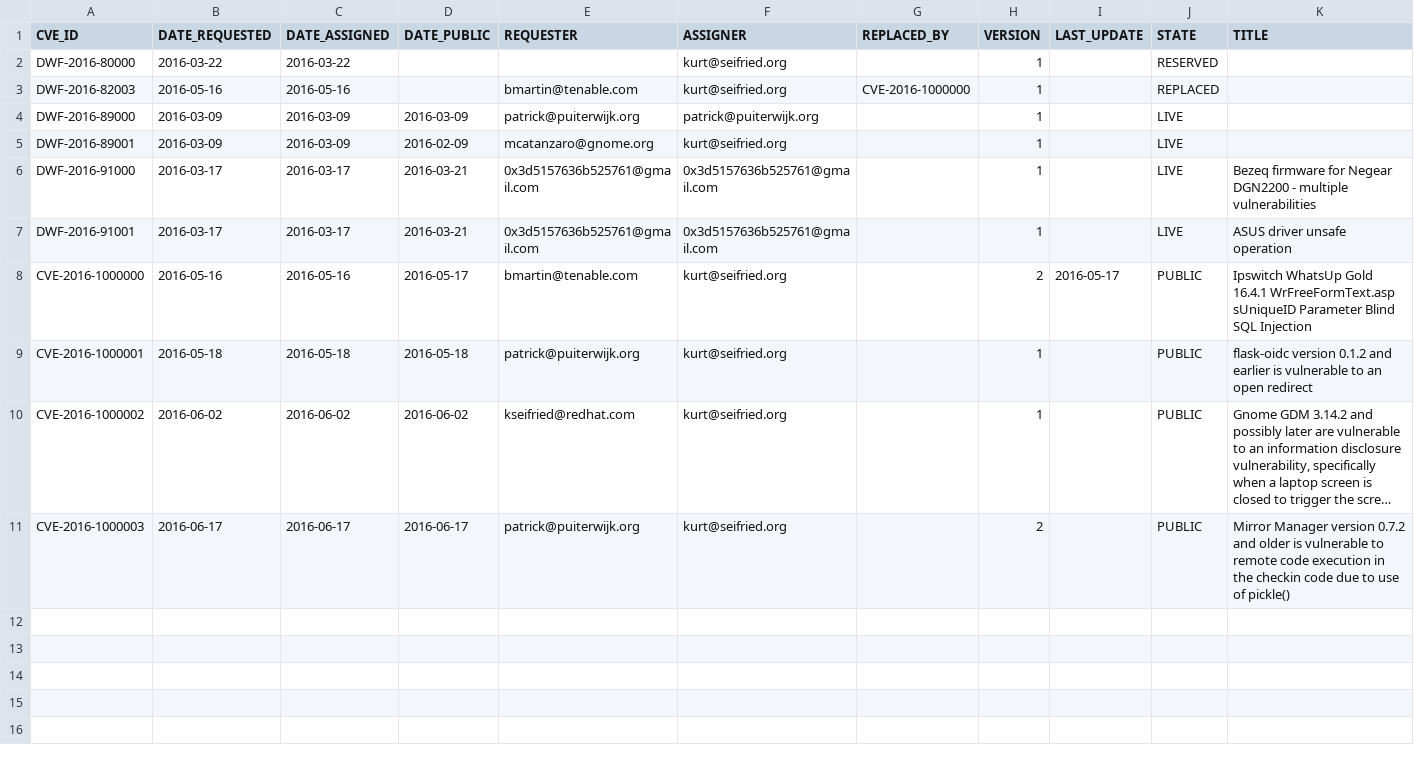
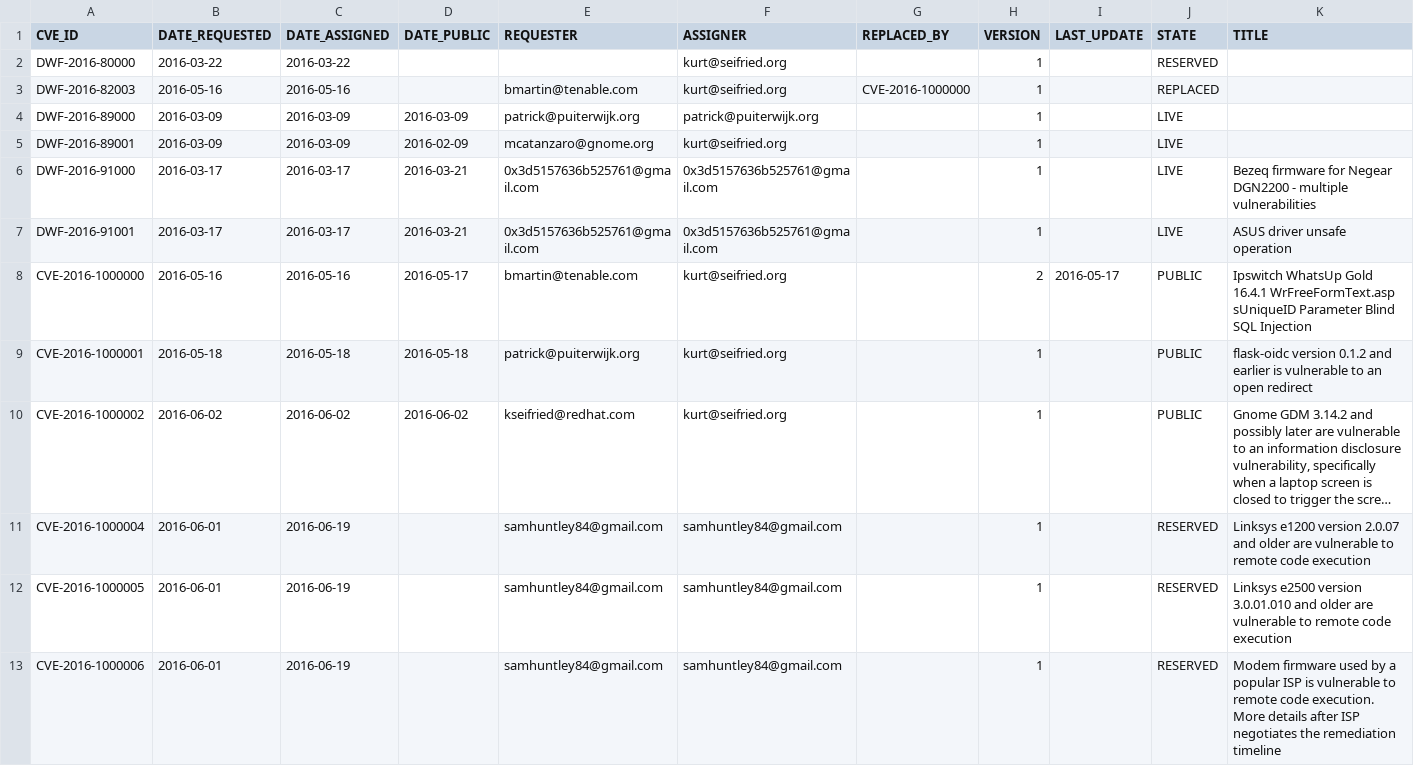
Before and after one commit to samuelhuntley/DWF-Database, a CSV file: DWF-Database-2016.csv, drawn as a sheet; long unchanged cells end in …; removed rows and columns are numbered as before the commit, all else as after; the diff names each change by its address in the sheet, - before the commit and + after, or states it on an @@ line.

Commit message:
Update DWF-Database-2016.csv
Just trying to follow what was seen to be done by other researchers and using that as guideline to reserve the CVEs.

```diff
--- a/DWF-Database-2016.csv
+++ b/DWF-Database-2016.csv
-row 11: CVE-2016-1000003 | 2016-06-17 | 2016-06-17 | 2016-06-17 | patrick@puiterwijk.org | kurt@seifried.org |  | 2 |  | PUBLIC | Mirror Manager version 0.7.2 and older is vulnerable to remote code execution in the checkin code due to use of pickle()
+row 11: CVE-2016-1000004 | 2016-06-01 | 2016-06-19 |  | samhuntley84@gmail.com | samhuntley84@gmail.com |  | 1 |  | RESERVED | Linksys e1200 version 2.0.07 and older are vulnerable to remote code execution
+row 12: CVE-2016-1000005 | 2016-06-01 | 2016-06-19 |  | samhuntley84@gmail.com | samhuntley84@gmail.com |  | 1 |  | RESERVED | Linksys e2500 version 3.0.01.010 and older are vulnerable to remote code execution
+row 13: CVE-2016-1000006 | 2016-06-01 | 2016-06-19 |  | samhuntley84@gmail.com | samhuntley84@gmail.com |  | 1 |  | RESERVED | Modem firmware used by a popular ISP is vulnerable to remote code execution. More details after ISP negotiates the remediation timeline
```
